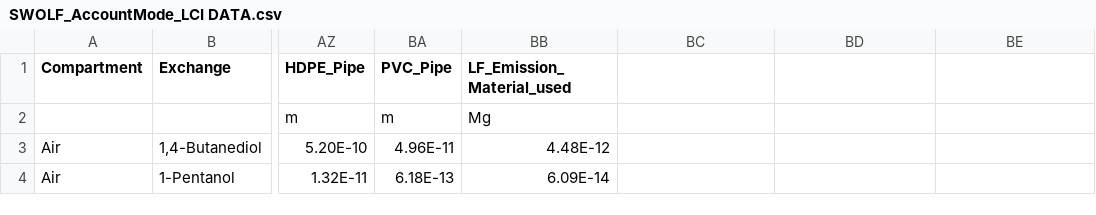
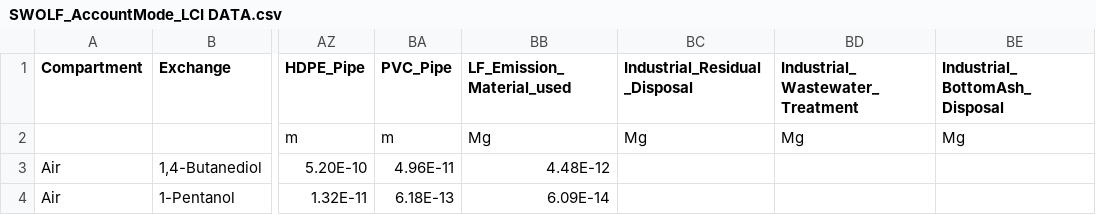
Before and after one commit to SwolfPy-Project/swolfpy, a CSV file: swolfpy/Data/SWOLF_AccountMode_LCI DATA.csv, drawn as a sheet; only a part is shown, gaps mark what is left out; the diff names each change by its address in the sheet, - before the commit and + after, or states it on an @@ line.

Commit message:
Adding LCI for rerpocessing Bottom ash, wastewater and residual from reprocessing are managed in the background system (not the SWM network) as a result only LCI data is needed

```diff
--- a/swolfpy/Data/SWOLF_AccountMode_LCI DATA.csv
+++ b/swolfpy/Data/SWOLF_AccountMode_LCI DATA.csv
-BC1: (empty)
+BC1: Industrial_Residual_Disposal
-BD1: (empty)
+BD1: Industrial_Wastewater_Treatment
-BE1: (empty)
+BE1: Industrial_BottomAsh_Disposal
-BC2 (Industrial_Residual_Disposal): (empty)
+BC2 (Industrial_Residual_Disposal): Mg
-BD2 (Industrial_Wastewater_Treatment): (empty)
+BD2 (Industrial_Wastewater_Treatment): Mg
-BE2 (Industrial_BottomAsh_Disposal): (empty)
+BE2 (Industrial_BottomAsh_Disposal): Mg
```
